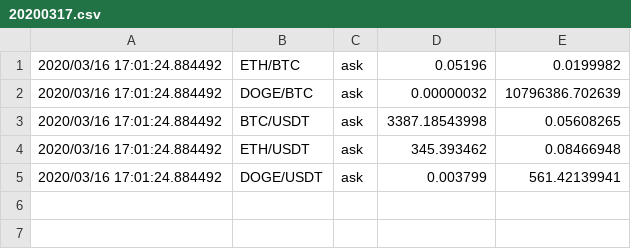
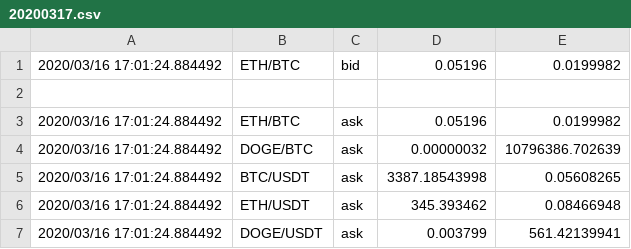
Before and after one commit to wstagg/crypto_trading_patform, a CSV file: build/20200317.csv, drawn as a sheet; only a part is shown; the shorter side is filled out with more unchanged rows; the diff names each change by its address in the sheet, - before the commit and + after, or states it on an @@ line.

```diff
--- a/build/20200317.csv
+++ b/build/20200317.csv
+row 1: 2020/03/16 17:01:24.884492 | ETH/BTC | bid | 0.05196 | 0.0199982
+row 2: (empty)
```
Also changed, not shown: 20200317.csv, 37 other files.
